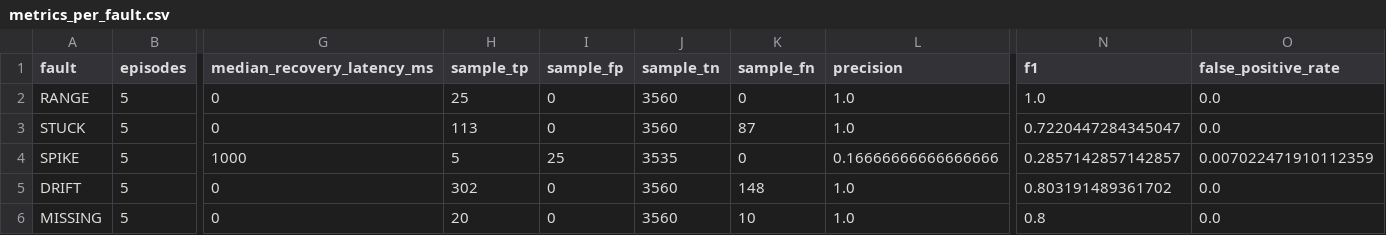
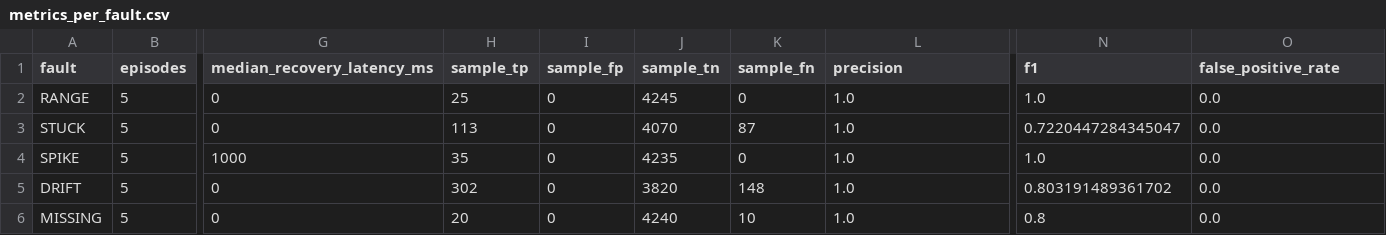
Before and after one commit to Sver0411/SensorTrust, a CSV file: results/v0.2/metrics_per_fault.csv, drawn as a sheet; only a part is shown, gaps mark what is left out; the diff names each change by its address in the sheet, - before the commit and + after, or states it on an @@ line.

```diff
--- a/results/v0.2/metrics_per_fault.csv
+++ b/results/v0.2/metrics_per_fault.csv
-J2 (sample_tn): 3560
+J2 (sample_tn): 4245
-J3 (sample_tn): 3560
+J3 (sample_tn): 4070
-H4 (sample_tp): 5
+H4 (sample_tp): 35
-I4 (sample_fp): 25
+I4 (sample_fp): 0
-J4 (sample_tn): 3535
+J4 (sample_tn): 4235
-L4 (precision): 0.16666666666666666
+L4 (precision): 1.0
-N4 (f1): 0.2857142857142857
+N4 (f1): 1.0
-O4 (false_positive_rate): 0.007022471910112359
+O4 (false_positive_rate): 0.0
-J5 (sample_tn): 3560
+J5 (sample_tn): 3820
-J6 (sample_tn): 3560
+J6 (sample_tn): 4240
```
Also changed, not shown: results/v0.2/fault_episodes.csv, 17 other files.
